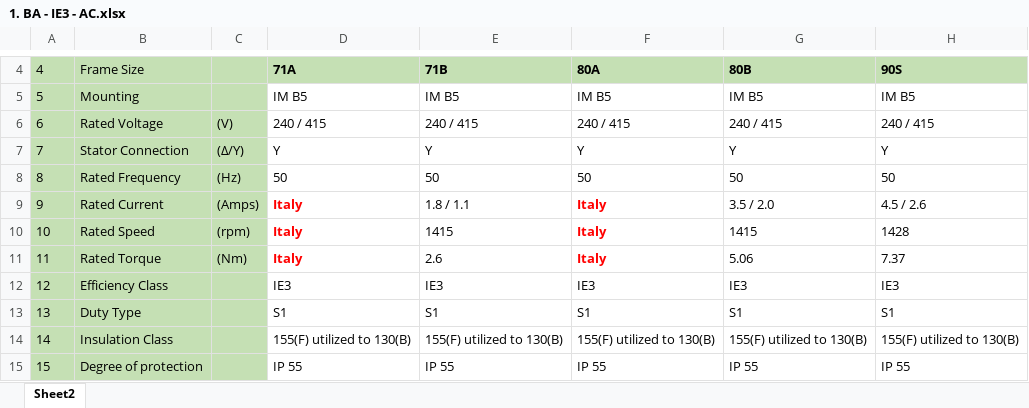
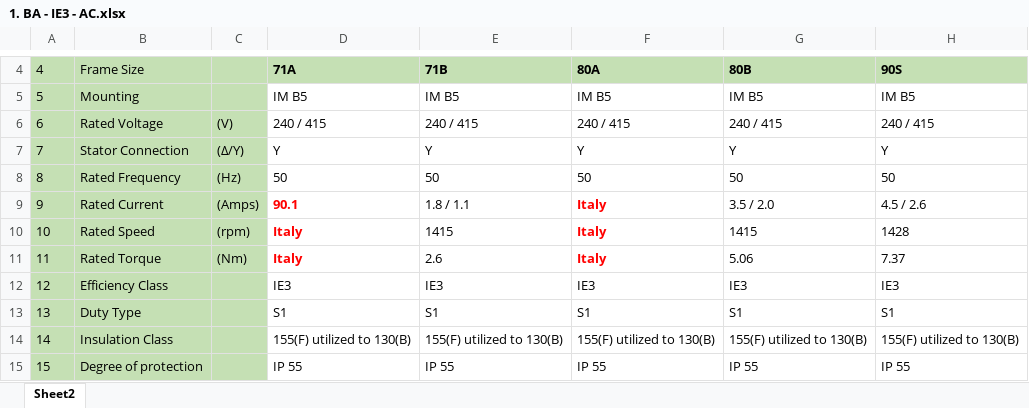
Before and after one commit to Jeyasabari05/MGM-Varvel-DS, an Excel workbook: data/source_files/1. BA - IE3 - AC.xlsx, sheet Sheet2, drawn as a sheet; only a part is shown, gaps mark what is left out; values as stored, in another font and other column widths than the file's, no borders; the diff names each change by its address in the sheet, - before the commit and + after, or states it on an @@ line.

```diff
--- a/data/source_files/1. BA - IE3 - AC.xlsx (sheet Sheet2)
+++ b/data/source_files/1. BA - IE3 - AC.xlsx (sheet Sheet2)
-D9: Italy
+D9: 90.1
```
Also changed, not shown: 10 other files.
